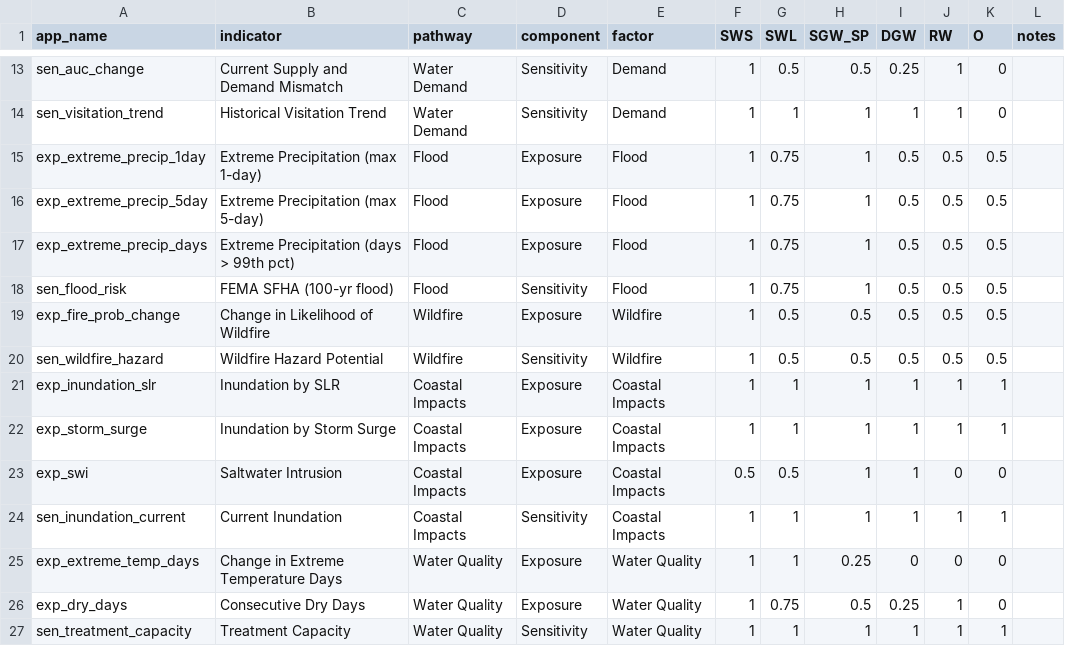
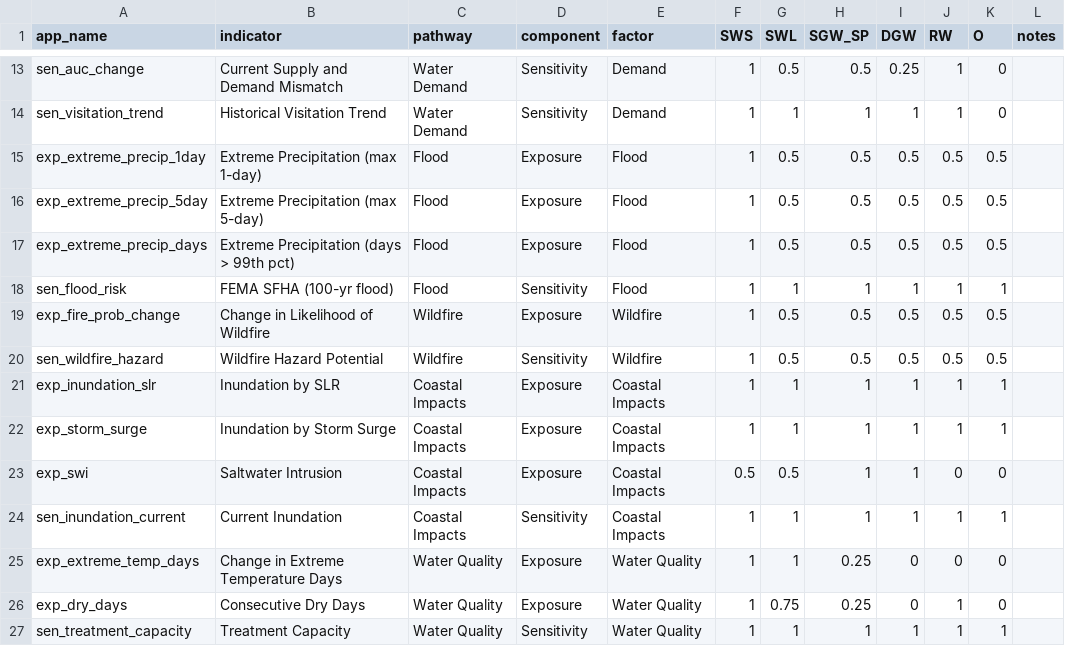
Before and after one commit to ccmothes/nps_wsva_dev, a CSV file: weights/indicator_weights.csv, drawn as a sheet; only a part is shown, gaps mark what is left out.

Commit message:
update indicator weights

```diff
--- a/weights/indicator_weights.csv
+++ b/weights/indicator_weights.csv
@@ -14,6 +14,6 @@ sen_auc_change,Current Supply and Demand Mismatch,Water Demand,Sensitivity,Deman
 sen_visitation_trend,Historical Visitation Trend,Water Demand,Sensitivity,Demand,1,1,1,1,1,0,
-exp_extreme_precip_1day,Extreme Precipitation (max 1-day),Flood,Exposure,Flood,1,0.75,1,0.5,0.5,0.5,
-exp_extreme_precip_5day,Extreme Precipitation (max 5-day),Flood,Exposure,Flood,1,0.75,1,0.5,0.5,0.5,
-exp_extreme_precip_days,Extreme Precipitation (days > 99th pct),Flood,Exposure,Flood,1,0.75,1,0.5,0.5,0.5,
-sen_flood_risk,FEMA SFHA (100-yr flood),Flood,Sensitivity,Flood,1,0.75,1,0.5,0.5,0.5,
+exp_extreme_precip_1day,Extreme Precipitation (max 1-day),Flood,Exposure,Flood,1,0.5,0.5,0.5,0.5,0.5,
+exp_extreme_precip_5day,Extreme Precipitation (max 5-day),Flood,Exposure,Flood,1,0.5,0.5,0.5,0.5,0.5,
+exp_extreme_precip_days,Extreme Precipitation (days > 99th pct),Flood,Exposure,Flood,1,0.5,0.5,0.5,0.5,0.5,
+sen_flood_risk,FEMA SFHA (100-yr flood),Flood,Sensitivity,Flood,1,1,1,1,1,1,
 exp_fire_prob_change,Change in Likelihood of Wildfire,Wildfire,Exposure,Wildfire,1,0.5,0.5,0.5,0.5,0.5,
@@ -25,3 +25,3 @@ sen_inundation_current,Current Inundation,Coastal Impacts,Sensitivity,Coastal Im
 exp_extreme_temp_days,Change in Extreme Temperature Days,Water Quality,Exposure,Water Quality,1,1,0.25,0,0,0,
-exp_dry_days,Consecutive Dry Days,Water Quality,Exposure,Water Quality,1,0.75,0.5,0.25,1,0,
+exp_dry_days,Consecutive Dry Days,Water Quality,Exposure,Water Quality,1,0.75,0.25,0,1,0,
 sen_treatment_capacity,Treatment Capacity,Water Quality,Sensitivity,Water Quality,1,1,1,1,1,1,
```
